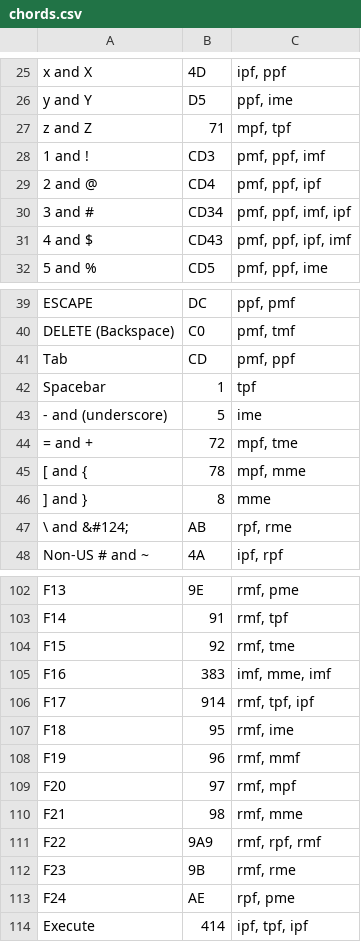
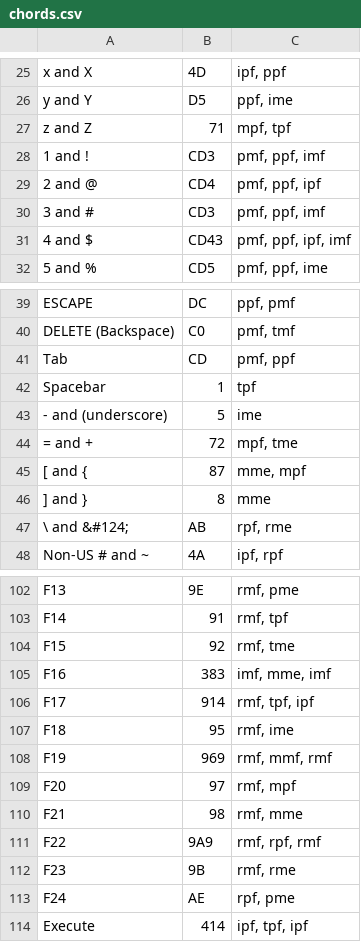
Before and after one commit to InTEGr8or/handex, a CSV file: content/chords.csv, drawn as a sheet; only a part is shown, gaps mark what is left out.

```diff
--- a/content/chords.csv
+++ b/content/chords.csv
@@ -29,3 +29,3 @@ z and Z,71,"mpf, tpf"
 2 and @,CD4,"pmf, ppf, ipf"
-3 and #,CD34,"pmf, ppf, imf, ipf"
+3 and #,CD3,"pmf, ppf, imf"
 4 and $,CD43,"pmf, ppf, ipf, imf"
@@ -44,3 +44,3 @@ Spacebar,1,tpf
 = and +,72,"mpf, tme"
-[ and {,78,"mpf, mme"
+[ and {,87,"mme, mpf"
 ] and },8,mme
@@ -107,3 +107,3 @@ F17,914,"rmf, tpf, ipf"
 F18,95,"rmf, ime"
-F19,96,"rmf, mmf"
+F19,969,"rmf, mmf, rmf"
 F20,97,"rmf, mpf"
```
Also changed, not shown: 2 other files.
